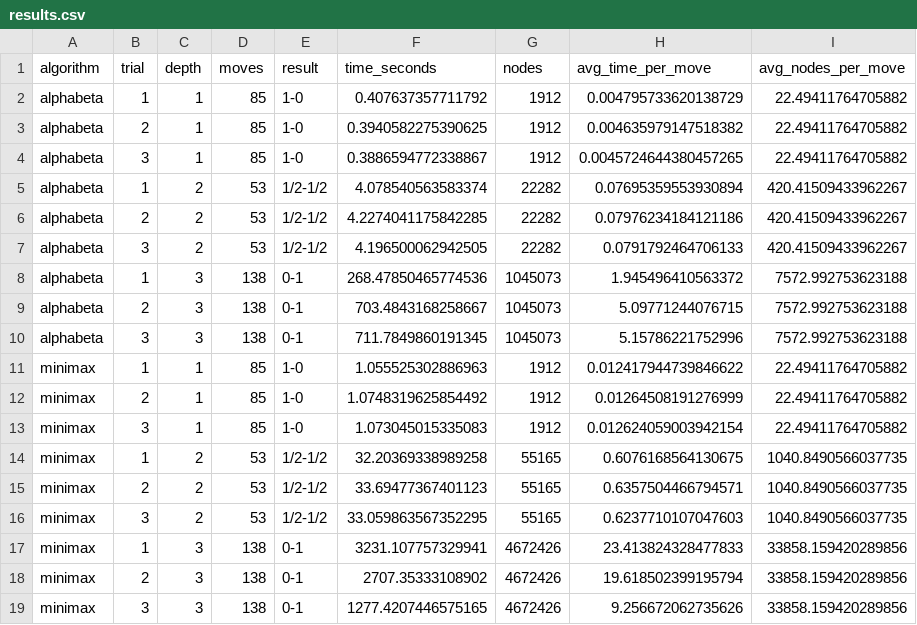
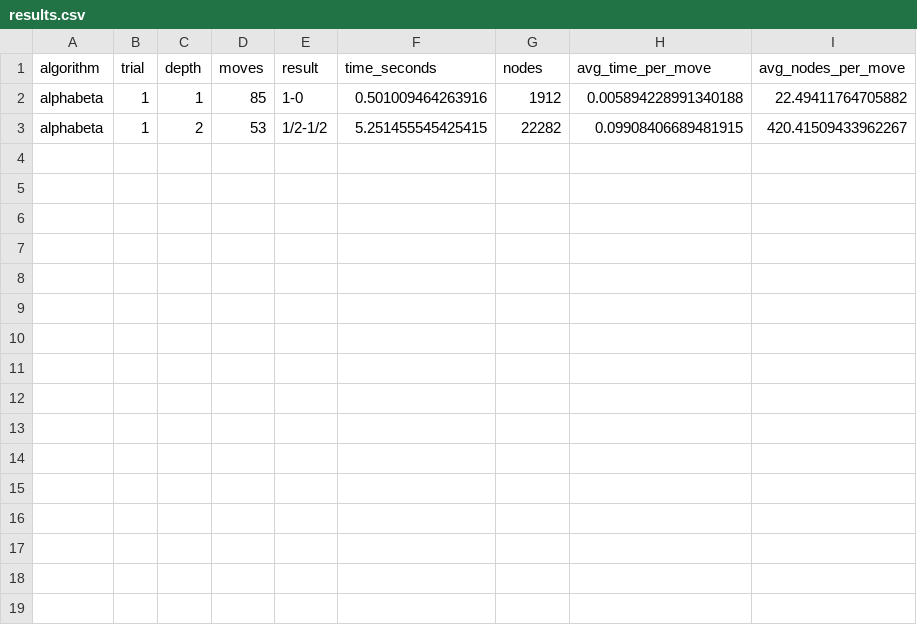
Before and after one commit to kaitlyncornish01/CPTS440_AIChessPlayingAgent, a CSV file: results.csv, drawn as a sheet.

```diff
--- a/results.csv
+++ b/results.csv
@@ -1,19 +1,3 @@
 algorithm,trial,depth,moves,result,time_seconds,nodes,avg_time_per_move,avg_nodes_per_move
-alphabeta,1,1,85,1-0,0.407637357711792,1912,0.004795733620138729,22.49411764705882
-alphabeta,2,1,85,1-0,0.3940582275390625,1912,0.004635979147518382,22.49411764705882
-alphabeta,3,1,85,1-0,0.3886594772338867,1912,0.0045724644380457265,22.49411764705882
-alphabeta,1,2,53,1/2-1/2,4.078540563583374,22282,0.07695359553930894,420.41509433962267
-alphabeta,2,2,53,1/2-1/2,4.2274041175842285,22282,0.07976234184121186,420.41509433962267
-alphabeta,3,2,53,1/2-1/2,4.196500062942505,22282,0.0791792464706133,420.41509433962267
-alphabeta,1,3,138,0-1,268.47850465774536,1045073,1.945496410563372,7572.992753623188
-alphabeta,2,3,138,0-1,703.4843168258667,1045073,5.09771244076715,7572.992753623188
-alphabeta,3,3,138,0-1,711.7849860191345,1045073,5.15786221752996,7572.992753623188
-minimax,1,1,85,1-0,1.055525302886963,1912,0.012417944739846622,22.49411764705882
-minimax,2,1,85,1-0,1.0748319625854492,1912,0.01264508191276999,22.49411764705882
-minimax,3,1,85,1-0,1.073045015335083,1912,0.012624059003942154,22.49411764705882
-minimax,1,2,53,1/2-1/2,32.20369338989258,55165,0.6076168564130675,1040.8490566037735
-minimax,2,2,53,1/2-1/2,33.69477367401123,55165,0.6357504466794571,1040.8490566037735
-minimax,3,2,53,1/2-1/2,33.059863567352295,55165,0.6237710107047603,1040.8490566037735
-minimax,1,3,138,0-1,3231.107757329941,4672426,23.413824328477833,33858.159420289856
-minimax,2,3,138,0-1,2707.35333108902,4672426,19.618502399195794,33858.159420289856
-minimax,3,3,138,0-1,1277.4207446575165,4672426,9.256672062735626,33858.159420289856
+alphabeta,1,1,85,1-0,0.501009464263916,1912,0.005894228991340188,22.49411764705882
+alphabeta,1,2,53,1/2-1/2,5.251455545425415,22282,0.09908406689481915,420.41509433962267
```
Also changed, not shown: 4 other files.
